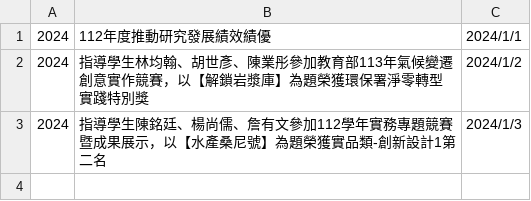
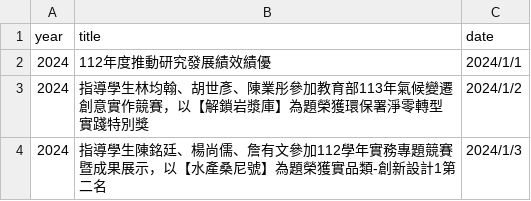
Before and after one commit to AryxLiao/lab, a CSV file: data/honors.csv, drawn as a sheet; the diff names each change by its address in the sheet, - before the commit and + after, or states it on an @@ line.

```diff
--- a/data/honors.csv
+++ b/data/honors.csv
+row 1: year | title | date
```
Also changed, not shown: data/conference_intl.csv, data/projects.csv, 7 other files.
